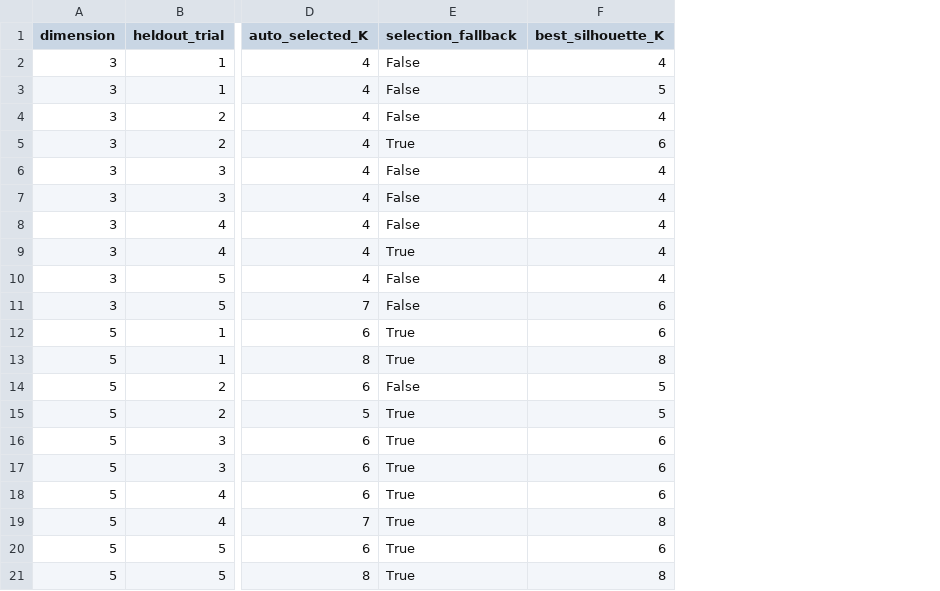
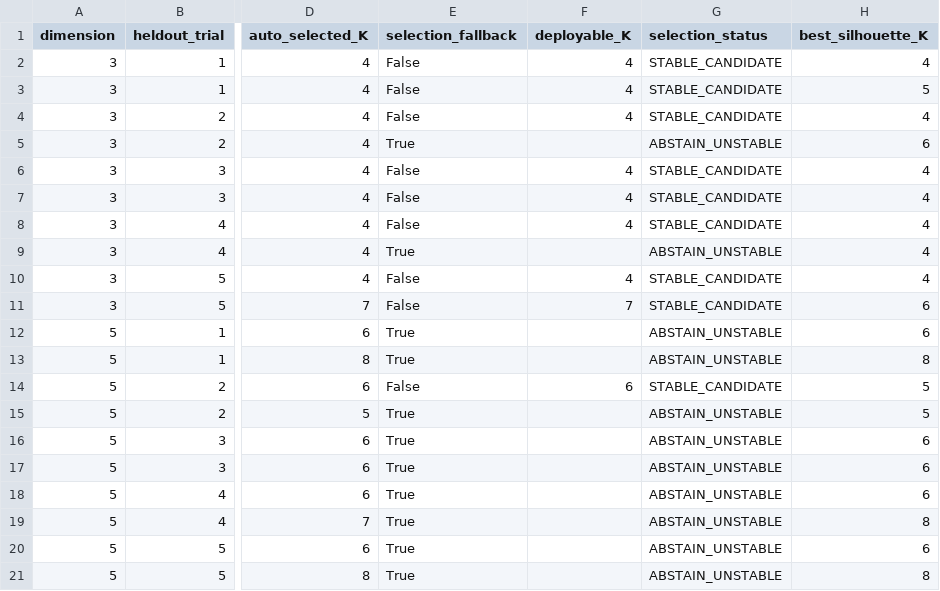
Before and after one commit to noelabernathy400-bot/ot-hiwa, a CSV file: experiments/hyser/expanded_five_trials/results_automatic_K/selected_K_per_fold.csv, drawn as a sheet; only a part is shown, gaps mark what is left out; the diff names each change by its address in the sheet, - before the commit and + after, or states it on an @@ line.

```diff
--- a/experiments/hyser/expanded_five_trials/results_automatic_K/selected_K_per_fold.csv
+++ b/experiments/hyser/expanded_five_trials/results_automatic_K/selected_K_per_fold.csv
+column F (deployable_K), rows 2-14: 4 | 4 | 4 |  | 4 | 4 | 4 |  | 4 | 7 |  |  | 6
+column G (selection_status), rows 2-21: STABLE_CANDIDATE | STABLE_CANDIDATE | STABLE_CANDIDATE | ABSTAIN_UNSTABLE | STABLE_CANDIDATE | STABLE_CANDIDATE | STABLE_CANDIDATE | ABSTAIN_UNSTABLE | STABLE_CANDIDATE | STABLE_CANDIDATE | ABSTAIN_UNSTABLE | ABSTAIN_UNSTABLE | STABLE_CANDIDATE | ABSTAIN_UNSTABLE | ABSTAIN_UNSTABLE | ABSTAIN_UNSTABLE | ABSTAIN_UNSTABLE | ABSTAIN_UNSTABLE | ABSTAIN_UNSTABLE | ABSTAIN_UNSTABLE
```
Also changed, not shown: 2 other files.
